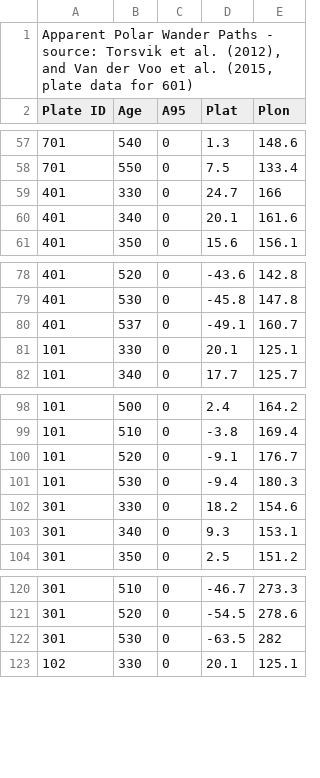
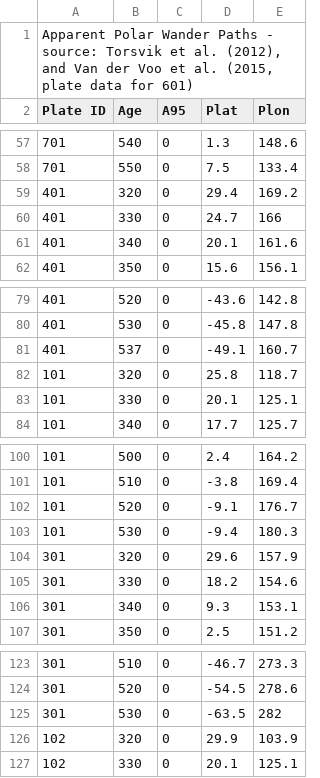
Before and after one commit to sj/paleolatitude, a CSV file: data/apwp-torsvik-2012-vandervoo-2015.csv, drawn as a sheet; only a part is shown, gaps mark what is left out; the diff names each change by its address in the sheet, - before the commit and + after, or states it on an @@ line.

Commit message:
update APWP (DvH)
(cherry picked from commit 7aab52a1e22885d94d2f774c9734c9a59d212da3)

```diff
--- a/data/apwp-torsvik-2012-vandervoo-2015.csv
+++ b/data/apwp-torsvik-2012-vandervoo-2015.csv
+row 59: 401 | 320 | 0 | 29.4 | 169.2
+row 82: 101 | 320 | 0 | 25.8 | 118.7
+row 104: 301 | 320 | 0 | 29.6 | 157.9
+row 126: 102 | 320 | 0 | 29.9 | 103.9
```
